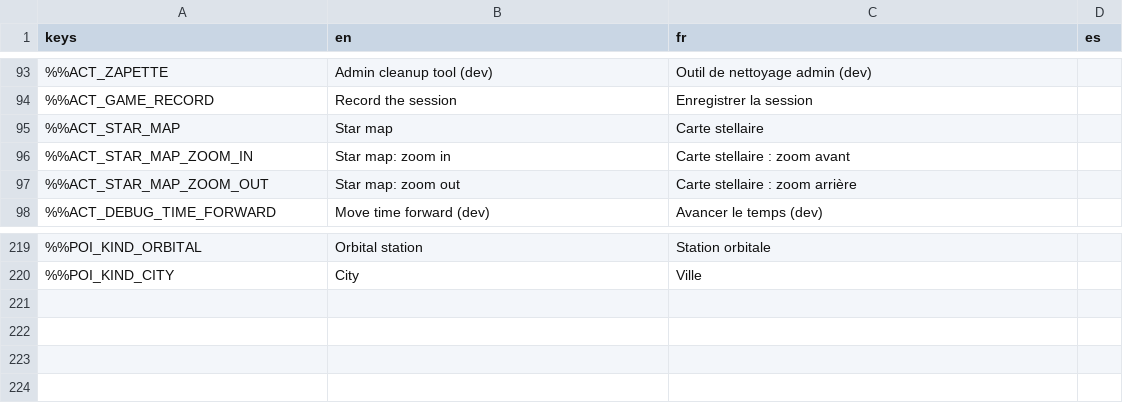
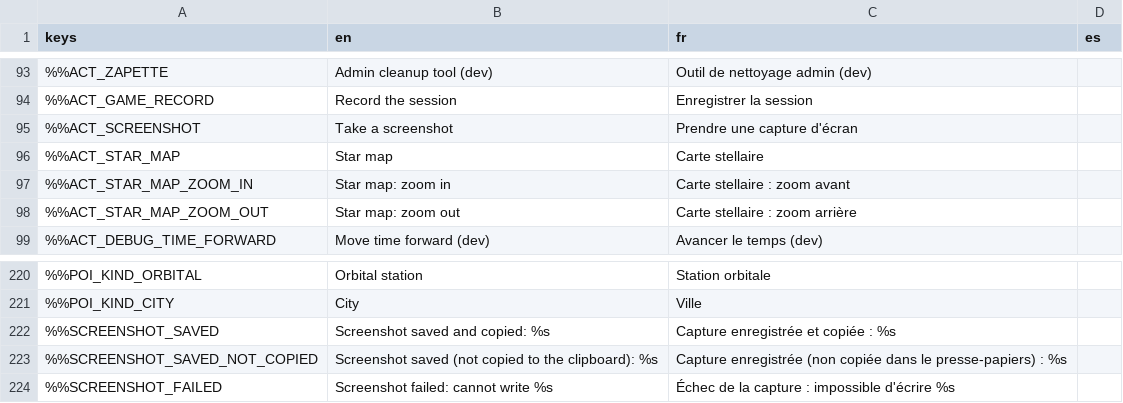
Before and after one commit to DyingStar-game/DyingStar, a CSV file: tools/localization/localisation.csv, drawn as a sheet; only a part is shown, gaps mark what is left out; the diff names each change by its address in the sheet, - before the commit and + after, or states it on an @@ line.

Commit message:
feat(capture): F7 screenshot to the game folder and the clipboard
New "screenshot" action (F7, remappable in Settings > Controls). The frame is
saved as a PNG in <game folder>/screenshots — next to the executable in a build,
the project folder from the editor, Documents/DyingStar/screenshots when that
folder is not writable — and copied to the clipboard as an image (PowerShell on
Windows, wl-copy/xclip on Linux, osascript on macOS). The PNG is encoded on a
worker thread so the key press never hitches; a short toast confirms it.

CapturePaths now owns the capture folders and file stamps for both recorders:
F6 recordings move to <game folder>/screenshots/records.

```diff
--- a/tools/localization/localisation.csv
+++ b/tools/localization/localisation.csv
+row 95: %%ACT_SCREENSHOT | Take a screenshot | Prendre une capture d'écran
+row 222: %%SCREENSHOT_SAVED | Screenshot saved and copied: %s | Capture enregistrée et copiée : %s
+row 223: %%SCREENSHOT_SAVED_NOT_COPIED | Screenshot saved (not copied to the clipboard): %s | Capture enregistrée (non copiée dans le presse-papiers) : %s
+row 224: %%SCREENSHOT_FAILED | Screenshot failed: cannot write %s | Échec de la capture : impossible d'écrire %s
```
Also changed, not shown: 14 other files.
